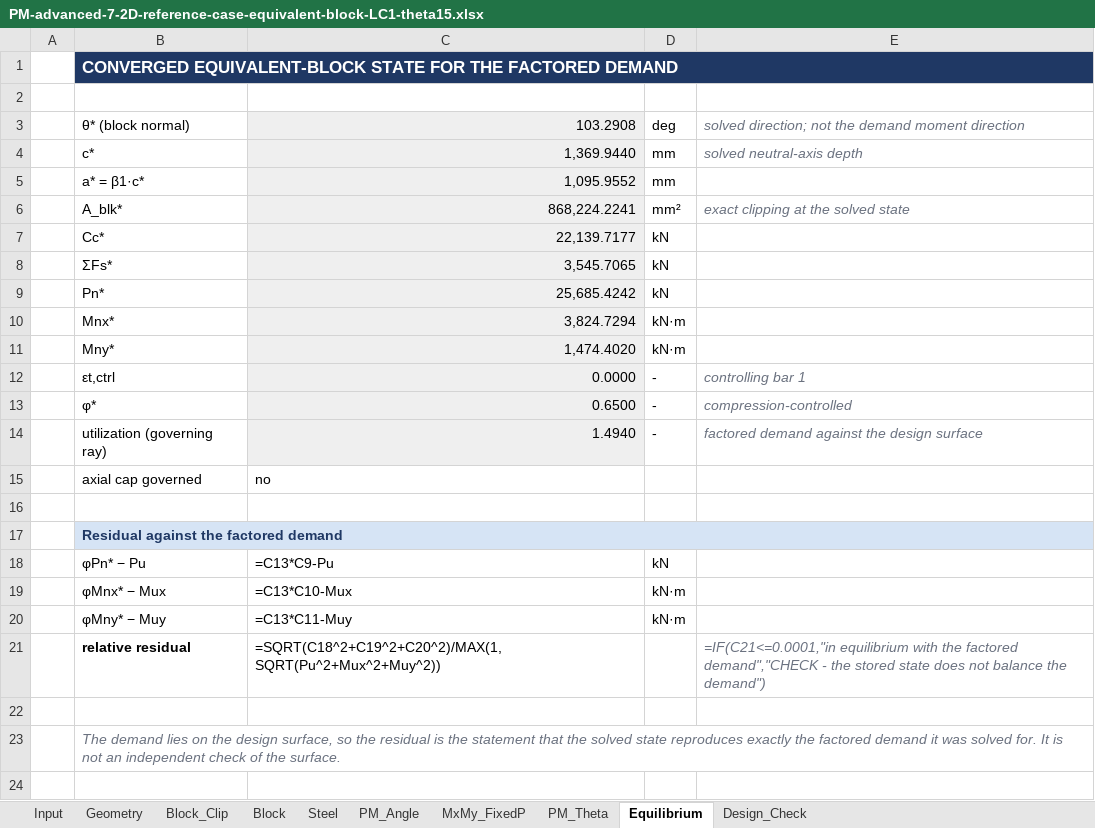
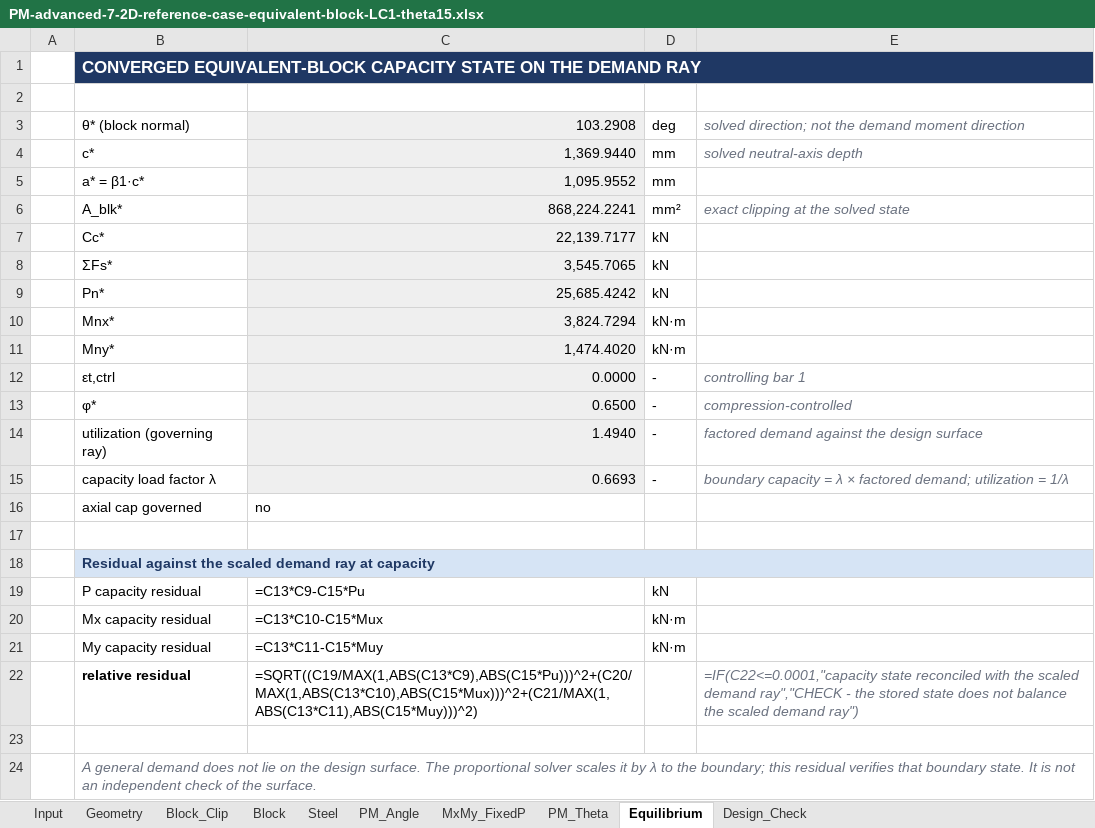
Before and after one commit to lxhungdp/RC-concrete-section, an Excel workbook: docs/example case/PM-advanced-7-2D-reference-case-equivalent-block-LC1-theta15.xlsx, sheet Equilibrium, drawn as a sheet; values as stored, in another font and other column widths than the file's, no borders; formulas without a stored value are shown as written; addresses are those after the commit; the diff names each change by its address in the sheet, - before the commit and + after, or states it on an @@ line.

```diff
--- a/docs/example case/PM-advanced-7-2D-reference-case-equivalent-block-LC1-theta15.xlsx (sheet Equilibrium)
+++ b/docs/example case/PM-advanced-7-2D-reference-case-equivalent-block-LC1-theta15.xlsx (sheet Equilibrium)
-B1: CONVERGED EQUIVALENT-BLOCK STATE FOR THE FACTORED DEMAND
+B1: CONVERGED EQUIVALENT-BLOCK CAPACITY STATE ON THE DEMAND RAY
+row 15:  | capacity load factor λ | 0.6693 | - | boundary capacity = λ × factored demand; utilization = 1/λ
-B18: Residual against the factored demand
+B18: Residual against the scaled demand ray at capacity
-B19: φPn* − Pu
+B19: P capacity residual
-C19: =C13*C9-Pu
+C19: =C13*C9-C15*Pu
-B20: φMnx* − Mux
+B20: Mx capacity residual
-C20: =C13*C10-Mux
+C20: =C13*C10-C15*Mux
-B21: φMny* − Muy
+B21: My capacity residual
-C21: =C13*C11-Muy
+C21: =C13*C11-C15*Muy
-C22: =SQRT(C18^2+C19^2+C20^2)/MAX(1,SQRT(Pu^2+Mux^2+Muy^2))
+C22: =SQRT((C19/MAX(1,ABS(C13*C9),ABS(C15*Pu)))^2+(C20/MAX(1,ABS(C13*C10),ABS(C15*Mux)))^2+(C21/MAX(1,ABS(C13*C11),ABS(C15*Muy)))^2)
-E22: =IF(C21<=0.0001,"in equilibrium with the factored demand","CHECK - the stored state does not balance the demand")
+E22: =IF(C22<=0.0001,"capacity state reconciled with the scaled demand ray","CHECK - the stored state does not balance the scaled demand ray")
-B24: The demand lies on the design surface, so the residual is the statement that the solved state reproduces exactly the factored demand it was solved for. It is…
+B24: A general demand does not lie on the design surface. The proportional solver scales it by λ to the boundary; this residual verifies that boundary state. It is…
```
Also changed, not shown: sheet Input, sheet Design_Check, 7 other files.
